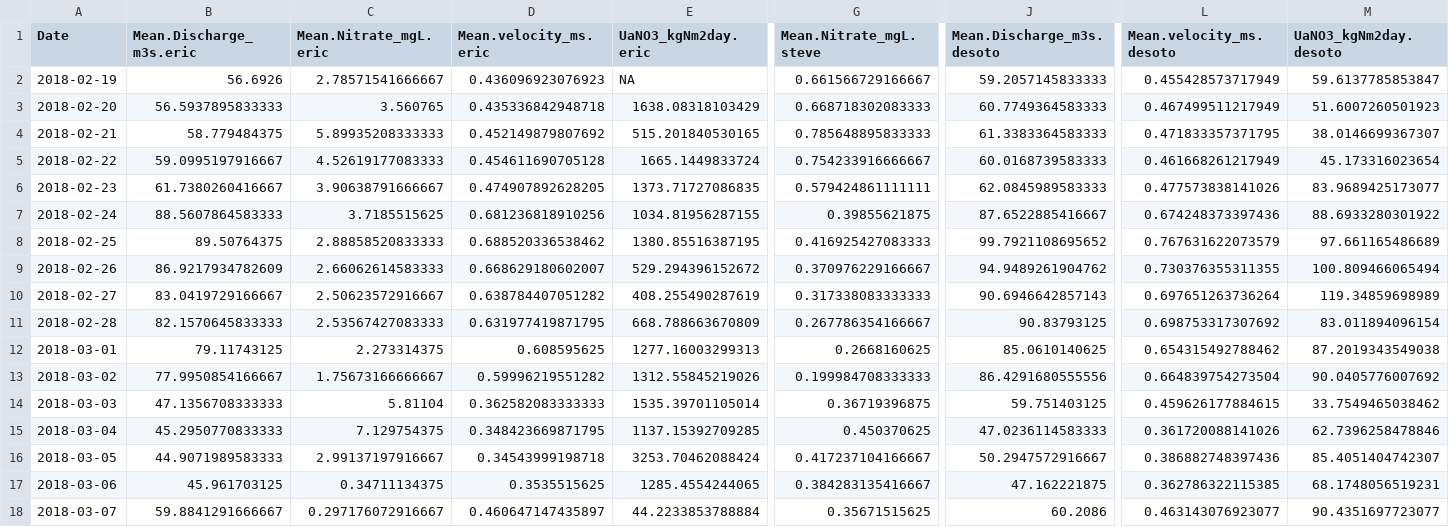
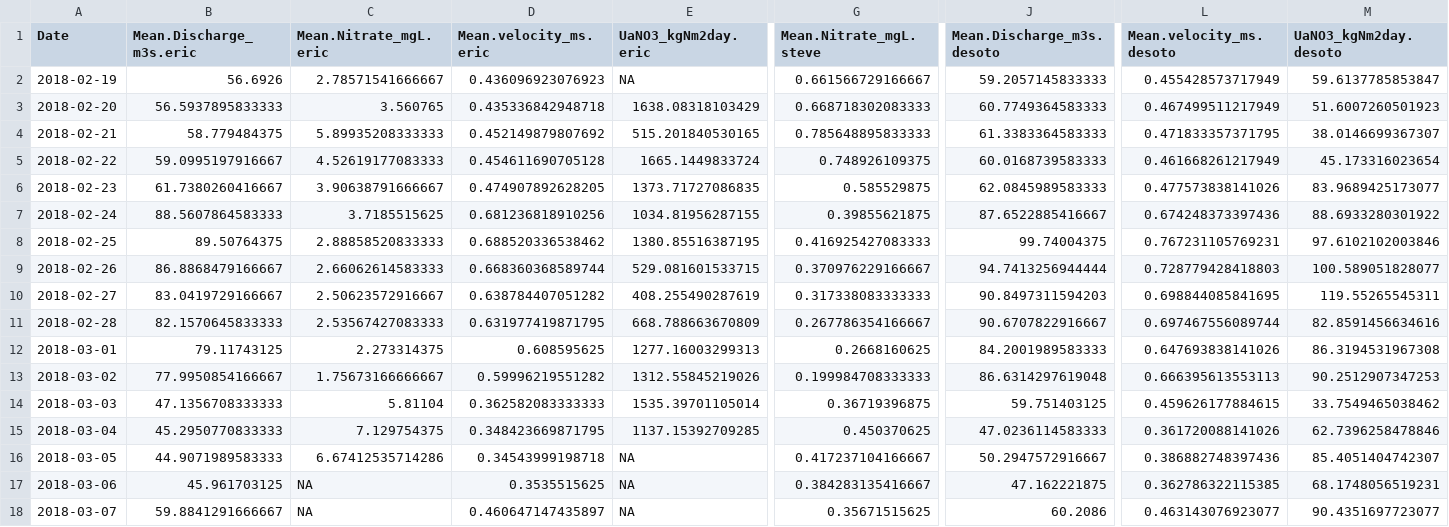
Before and after one commit to michelleckelly/KAWN_SensorDataAnalysis_MCK, a CSV file: Outputs/NitrateUptakeResults.csv, drawn as a sheet; only a part is shown, gaps mark what is left out; the diff covers the shown part only; the diff names each change by its address in the sheet, - before the commit and + after, or states it on an @@ line.

Commit message:
Interpolate NA values and recompile UaNO3, Calculate UaGPP, Calculate Vf

```diff
--- a/Outputs/NitrateUptakeResults.csv
+++ b/Outputs/NitrateUptakeResults.csv
-G5 (Mean.Nitrate_mgL.steve): 0.754233916666667
+G5 (Mean.Nitrate_mgL.steve): 0.748926109375
-G6 (Mean.Nitrate_mgL.steve): 0.579424861111111
+G6 (Mean.Nitrate_mgL.steve): 0.585529875
-J8 (Mean.Discharge_m3s.desoto): 99.7921108695652
+J8 (Mean.Discharge_m3s.desoto): 99.74004375
-L8 (Mean.velocity_ms.desoto): 0.767631622073579
+L8 (Mean.velocity_ms.desoto): 0.767231105769231
-M8 (UaNO3_kgNm2day.desoto): 97.661165486689
+M8 (UaNO3_kgNm2day.desoto): 97.6102102003846
-B9 (Mean.Discharge_m3s.eric): 86.9217934782609
+B9 (Mean.Discharge_m3s.eric): 86.8868479166667
-D9 (Mean.velocity_ms.eric): 0.668629180602007
+D9 (Mean.velocity_ms.eric): 0.668360368589744
-E9 (UaNO3_kgNm2day.eric): 529.294396152672
+E9 (UaNO3_kgNm2day.eric): 529.081601533715
-J9 (Mean.Discharge_m3s.desoto): 94.9489261904762
+J9 (Mean.Discharge_m3s.desoto): 94.7413256944444
-L9 (Mean.velocity_ms.desoto): 0.730376355311355
+L9 (Mean.velocity_ms.desoto): 0.728779428418803
-M9 (UaNO3_kgNm2day.desoto): 100.809466065494
+M9 (UaNO3_kgNm2day.desoto): 100.589051828077
-J10 (Mean.Discharge_m3s.desoto): 90.6946642857143
+J10 (Mean.Discharge_m3s.desoto): 90.8497311594203
-L10 (Mean.velocity_ms.desoto): 0.697651263736264
+L10 (Mean.velocity_ms.desoto): 0.698844085841695
-M10 (UaNO3_kgNm2day.desoto): 119.34859698989
+M10 (UaNO3_kgNm2day.desoto): 119.55265545311
-J11 (Mean.Discharge_m3s.desoto): 90.83793125
+J11 (Mean.Discharge_m3s.desoto): 90.6707822916667
-L11 (Mean.velocity_ms.desoto): 0.698753317307692
+L11 (Mean.velocity_ms.desoto): 0.697467556089744
-M11 (UaNO3_kgNm2day.desoto): 83.011894096154
+M11 (UaNO3_kgNm2day.desoto): 82.8591456634616
-J12 (Mean.Discharge_m3s.desoto): 85.0610140625
+J12 (Mean.Discharge_m3s.desoto): 84.2001989583333
-L12 (Mean.velocity_ms.desoto): 0.654315492788462
+L12 (Mean.velocity_ms.desoto): 0.647693838141026
-M12 (UaNO3_kgNm2day.desoto): 87.2019343549038
+M12 (UaNO3_kgNm2day.desoto): 86.3194531967308
-J13 (Mean.Discharge_m3s.desoto): 86.4291680555556
+J13 (Mean.Discharge_m3s.desoto): 86.6314297619048
-L13 (Mean.velocity_ms.desoto): 0.664839754273504
+L13 (Mean.velocity_ms.desoto): 0.666395613553113
-M13 (UaNO3_kgNm2day.desoto): 90.0405776007692
+M13 (UaNO3_kgNm2day.desoto): 90.2512907347253
-C16 (Mean.Nitrate_mgL.eric): 2.99137197916667
+C16 (Mean.Nitrate_mgL.eric): 6.67412535714286
-E16 (UaNO3_kgNm2day.eric): 3253.70462088424
+E16 (UaNO3_kgNm2day.eric): NA
-C17 (Mean.Nitrate_mgL.eric): 0.34711134375
+C17 (Mean.Nitrate_mgL.eric): NA
-E17 (UaNO3_kgNm2day.eric): 1285.4554244065
+E17 (UaNO3_kgNm2day.eric): NA
-C18 (Mean.Nitrate_mgL.eric): 0.297176072916667
+C18 (Mean.Nitrate_mgL.eric): NA
-E18 (UaNO3_kgNm2day.eric): 44.2233853788884
+E18 (UaNO3_kgNm2day.eric): NA
```
Also changed, not shown: 142 edited cells elsewhere in this file, 1 other file.
